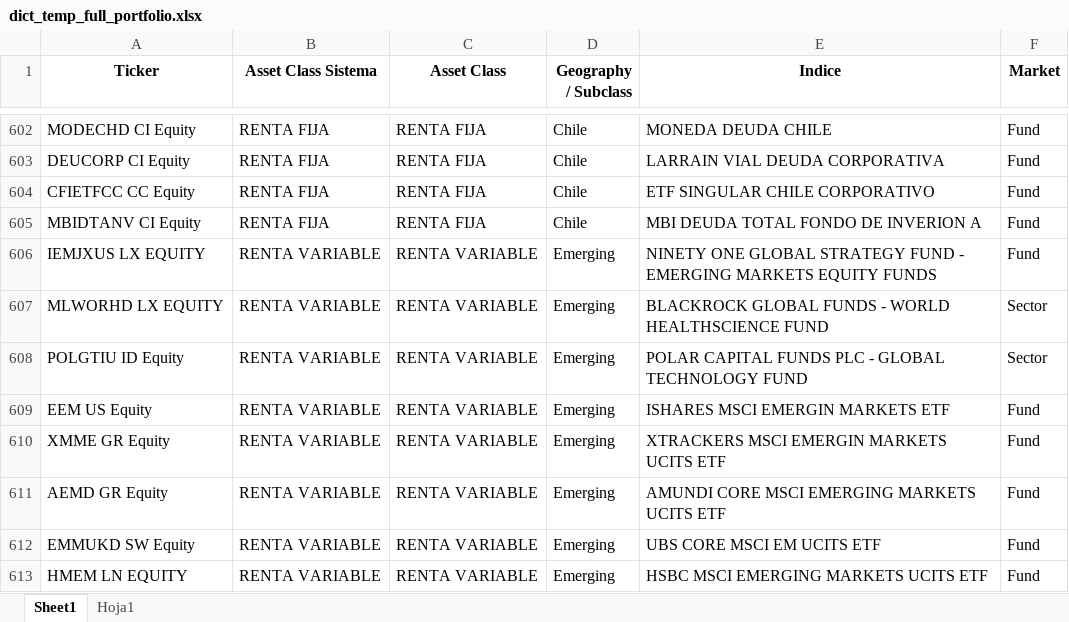
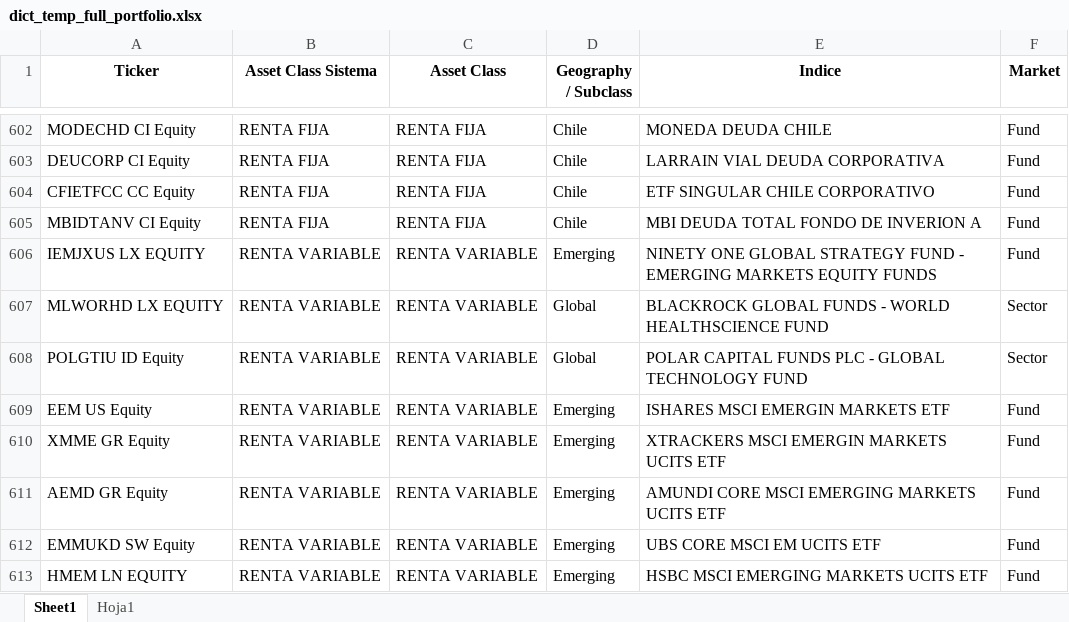
Before and after one commit to matiasjvd/ranking-fondos, an Excel workbook: dict_temp_full_portfolio.xlsx, sheet Sheet1, drawn as a sheet; only a part is shown, gaps mark what is left out; values as stored, in another font and other column widths than the file's, no borders; the diff names each change by its address in the sheet, - before the commit and + after, or states it on an @@ line.

Commit message:
Changes

```diff
--- a/dict_temp_full_portfolio.xlsx (sheet Sheet1)
+++ b/dict_temp_full_portfolio.xlsx (sheet Sheet1)
-D607:D608 (Geography / Subclass): Emerging
+D607:D608 (Geography / Subclass): Global
```
